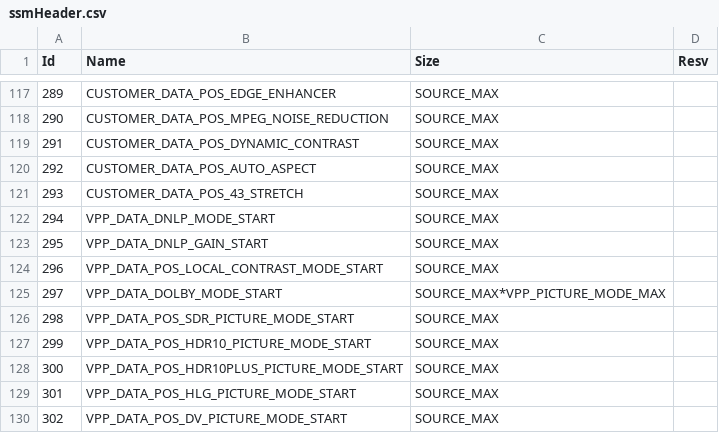
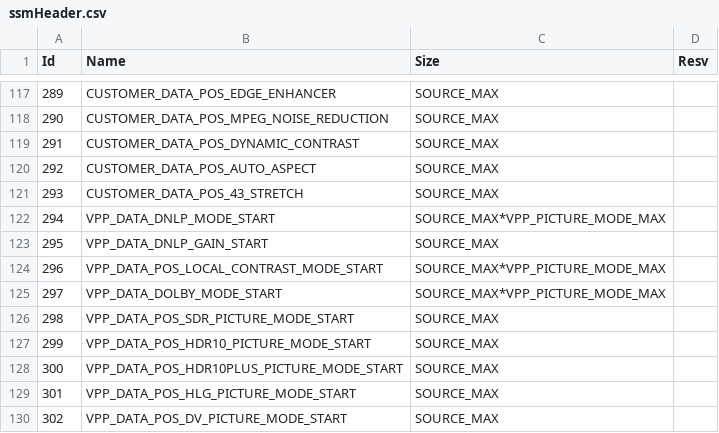
Before and after one commit to khadas/vendor-aml-pqserver, a CSV file: libpq/ssmHeader.csv, drawn as a sheet; only a part is shown, gaps mark what is left out.

Commit message:
aml_pqserver: Custom picture settings not preserved when switching inputs [1/1]
PD#TV-32842

Problem:
Custom picture settings not preserved when switching inputs.

Solution:
all source share pq parameter.

Verify:
local AB301

Signed-off-by: kaifu.hu <kaifu.hu@amlogic.com>
Change-Id: I6d37e4d3bb5dc4d09b0db627ae2b7f5dde8c6ea7

```diff
--- a/libpq/ssmHeader.csv
+++ b/libpq/ssmHeader.csv
@@ -121,5 +121,5 @@ Id,Name,Size,Resv
 293,CUSTOMER_DATA_POS_43_STRETCH,SOURCE_MAX,
-294,VPP_DATA_DNLP_MODE_START,SOURCE_MAX,
+294,VPP_DATA_DNLP_MODE_START,SOURCE_MAX*VPP_PICTURE_MODE_MAX,
 295,VPP_DATA_DNLP_GAIN_START,SOURCE_MAX,
-296,VPP_DATA_POS_LOCAL_CONTRAST_MODE_START,SOURCE_MAX,
+296,VPP_DATA_POS_LOCAL_CONTRAST_MODE_START,SOURCE_MAX*VPP_PICTURE_MODE_MAX,
 297,VPP_DATA_DOLBY_MODE_START,SOURCE_MAX*VPP_PICTURE_MODE_MAX,
```
Also changed, not shown: 12 other files.
